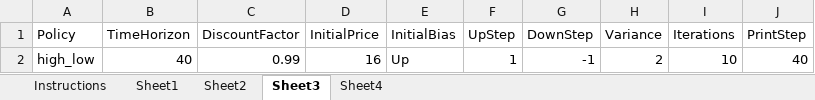
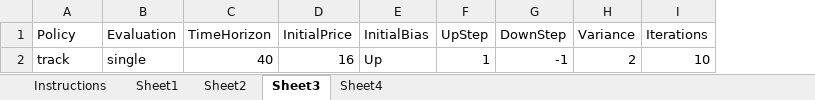
Before and after one commit to rmateus/stochastic-optimization, an Excel workbook: AssetSelling/asset_selling_policy_parameters.xlsx, sheet Sheet3, drawn as a sheet; values as stored, in another font and other column widths than the file's, no borders; removed rows and columns are numbered as before the commit, all else as after; the diff names each change by its address in the sheet, - before the commit and + after, or states it on an @@ line.

```diff
--- a/AssetSelling/asset_selling_policy_parameters.xlsx (sheet Sheet3)
+++ b/AssetSelling/asset_selling_policy_parameters.xlsx (sheet Sheet3)
+column B (Evaluation), row 2: single
-column C (DiscountFactor), row 2: 0.99
-column J (PrintStep), row 2: 40
-A2 (Policy): high_low
+A2 (Policy): track
```
Also changed, not shown: sheet Sheet2, 4 other files.
